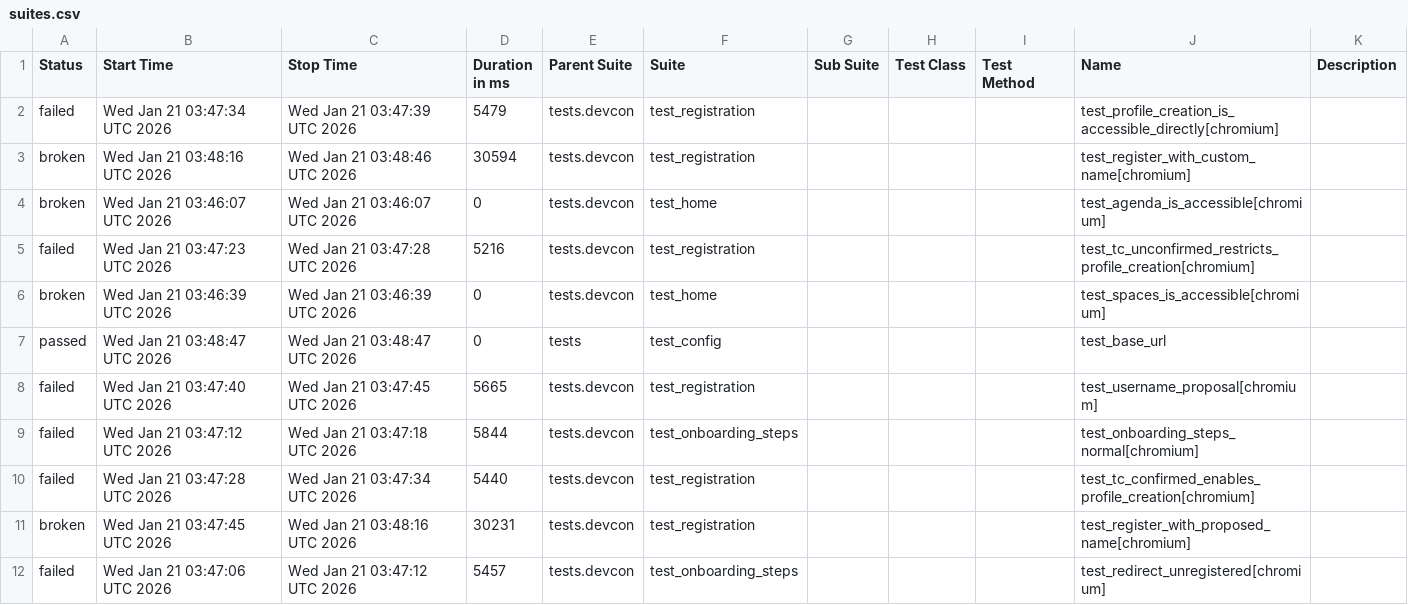
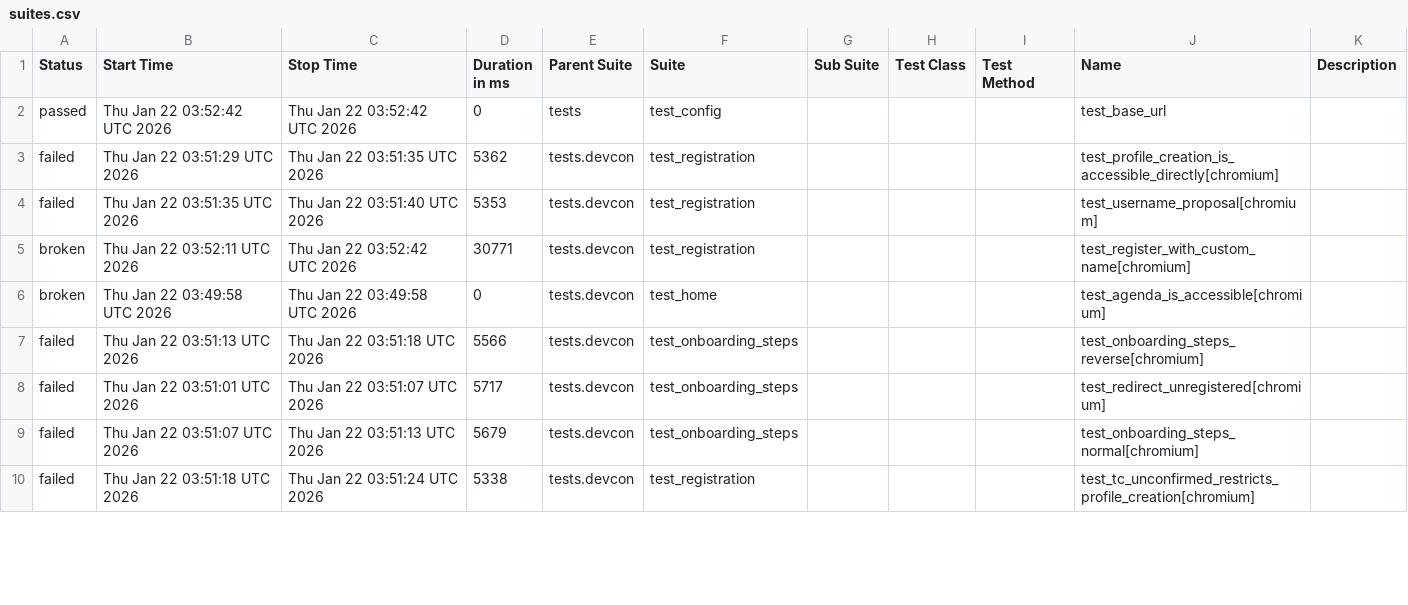
Before and after one commit to andrea-055/devcon_smoke_test, a CSV file: ETH.limo/data/suites.csv, drawn as a sheet; only a part is shown; the diff covers the shown part only.

```diff
--- a/ETH.limo/data/suites.csv
+++ b/ETH.limo/data/suites.csv
@@ -1,12 +1,10 @@
 "Status","Start Time","Stop Time","Duration in ms","Parent Suite","Suite","Sub Suite","Test Class","Test Method","Name","Description"
-"failed","Wed Jan 21 03:47:34 UTC 2026","Wed Jan 21 03:47:39 UTC 2026","5479","tests.devcon","test_registration","","","","test_profile_creation_is_accessible_directly[chromium]",""
-"broken","Wed Jan 21 03:48:16 UTC 2026","Wed Jan 21 03:48:46 UTC 2026","30594","tests.devcon","test_registration","","","","test_register_with_custom_name[chromium]",""
-"broken","Wed Jan 21 03:46:07 UTC 2026","Wed Jan 21 03:46:07 UTC 2026","0","tests.devcon","test_home","","","","test_agenda_is_accessible[chromium]",""
-"failed","Wed Jan 21 03:47:23 UTC 2026","Wed Jan 21 03:47:28 UTC 2026","5216","tests.devcon","test_registration","","","","test_tc_unconfirmed_restricts_profile_creation[chromium]",""
-"broken","Wed Jan 21 03:46:39 UTC 2026","Wed Jan 21 03:46:39 UTC 2026","0","tests.devcon","test_home","","","","test_spaces_is_accessible[chromium]",""
-"passed","Wed Jan 21 03:48:47 UTC 2026","Wed Jan 21 03:48:47 UTC 2026","0","tests","test_config","","","","test_base_url",""
-"failed","Wed Jan 21 03:47:40 UTC 2026","Wed Jan 21 03:47:45 UTC 2026","5665","tests.devcon","test_registration","","","","test_username_proposal[chromium]",""
-"failed","Wed Jan 21 03:47:12 UTC 2026","Wed Jan 21 03:47:18 UTC 2026","5844","tests.devcon","test_onboarding_steps","","","","test_onboarding_steps_normal[chromium]",""
-"failed","Wed Jan 21 03:47:28 UTC 2026","Wed Jan 21 03:47:34 UTC 2026","5440","tests.devcon","test_registration","","","","test_tc_confirmed_enables_profile_creation[chromium]",""
-"broken","Wed Jan 21 03:47:45 UTC 2026","Wed Jan 21 03:48:16 UTC 2026","30231","tests.devcon","test_registration","","","","test_register_with_proposed_name[chromium]",""
-"failed","Wed Jan 21 03:47:06 UTC 2026","Wed Jan 21 03:47:12 UTC 2026","5457","tests.devcon","test_onboarding_steps","","","","test_redirect_unregistered[chromium]",""
+"passed","Thu Jan 22 03:52:42 UTC 2026","Thu Jan 22 03:52:42 UTC 2026","0","tests","test_config","","","","test_base_url",""
+"failed","Thu Jan 22 03:51:29 UTC 2026","Thu Jan 22 03:51:35 UTC 2026","5362","tests.devcon","test_registration","","","","test_profile_creation_is_accessible_directly[chromium]",""
+"failed","Thu Jan 22 03:51:35 UTC 2026","Thu Jan 22 03:51:40 UTC 2026","5353","tests.devcon","test_registration","","","","test_username_proposal[chromium]",""
+"broken","Thu Jan 22 03:52:11 UTC 2026","Thu Jan 22 03:52:42 UTC 2026","30771","tests.devcon","test_registration","","","","test_register_with_custom_name[chromium]",""
+"broken","Thu Jan 22 03:49:58 UTC 2026","Thu Jan 22 03:49:58 UTC 2026","0","tests.devcon","test_home","","","","test_agenda_is_accessible[chromium]",""
+"failed","Thu Jan 22 03:51:13 UTC 2026","Thu Jan 22 03:51:18 UTC 2026","5566","tests.devcon","test_onboarding_steps","","","","test_onboarding_steps_reverse[chromium]",""
+"failed","Thu Jan 22 03:51:01 UTC 2026","Thu Jan 22 03:51:07 UTC 2026","5717","tests.devcon","test_onboarding_steps","","","","test_redirect_unregistered[chromium]",""
+"failed","Thu Jan 22 03:51:07 UTC 2026","Thu Jan 22 03:51:13 UTC 2026","5679","tests.devcon","test_onboarding_steps","","","","test_onboarding_steps_normal[chromium]",""
+"failed","Thu Jan 22 03:51:18 UTC 2026","Thu Jan 22 03:51:24 UTC 2026","5338","tests.devcon","test_registration","","","","test_tc_unconfirmed_restricts_profile_creation[chromium]",""
```
Also changed, not shown: 2 added rows and 10 edited cells elsewhere in this file, 54 other files.
